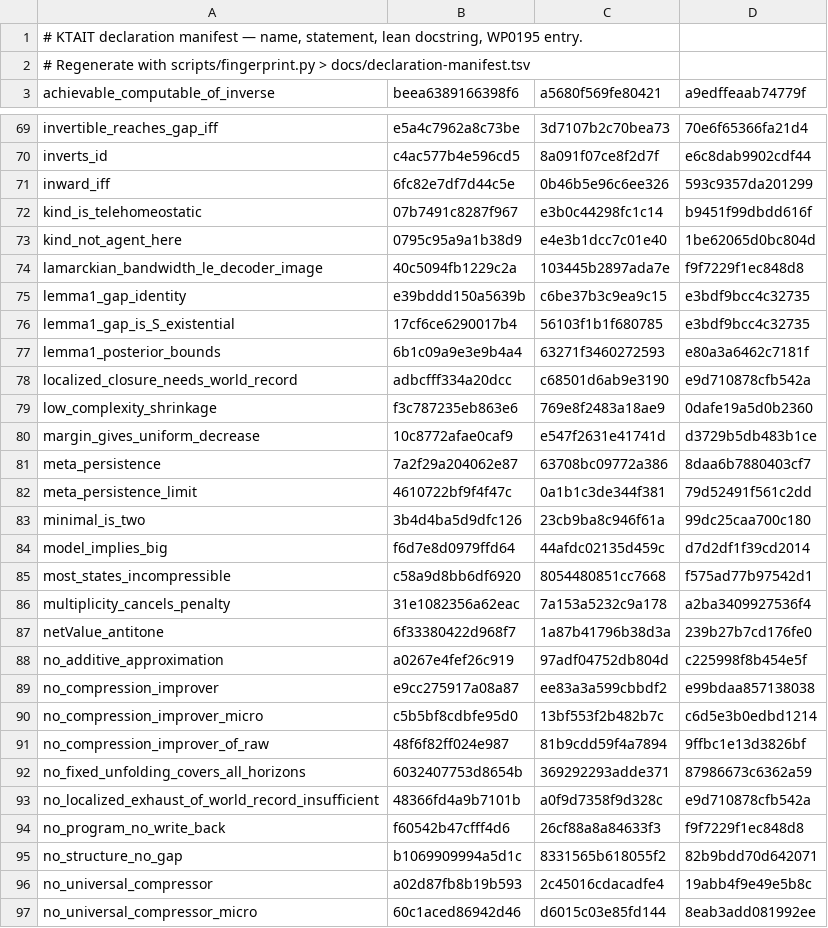
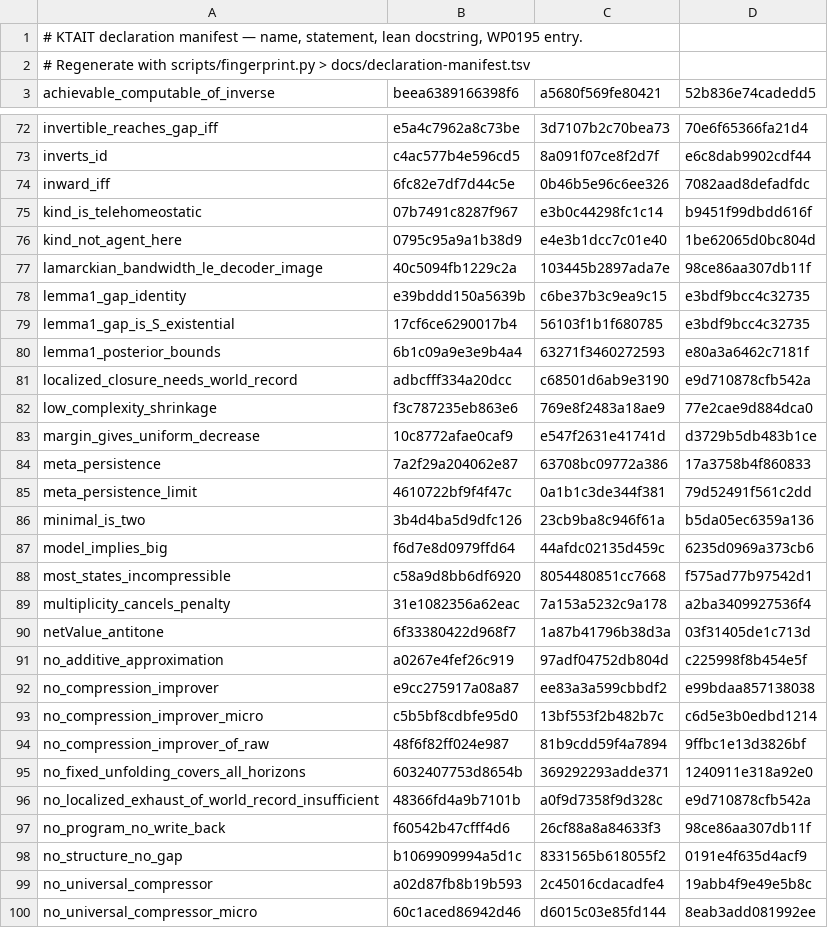
Before and after one commit to giulioruffini/KTAIT, a TSV file: docs/declaration-manifest.tsv, drawn as a sheet; only a part is shown, gaps mark what is left out; the diff covers the shown part only.

```diff
--- a/docs/declaration-manifest.tsv
+++ b/docs/declaration-manifest.tsv
@@ -2,2 +2,2 @@
 # Regenerate with scripts/fingerprint.py > docs/declaration-manifest.tsv
-achievable_computable_of_inverse	beea6389166398f6	a5680f569fe80421	a9edffeaab74779f
+achievable_computable_of_inverse	beea6389166398f6	a5680f569fe80421	52b836e74cadedd5
@@ -70,6 +73,6 @@ invertible_reaches_gap_iff	e5a4c7962a8c73be	3d7107b2c70bea73	70e6f65366fa21d4
 inverts_id	c4ac577b4e596cd5	8a091f07ce8f2d7f	e6c8dab9902cdf44
-inward_iff	6fc82e7df7d44c5e	0b46b5e96c6ee326	593c9357da201299
+inward_iff	6fc82e7df7d44c5e	0b46b5e96c6ee326	7082aad8defadfdc
 kind_is_telehomeostatic	07b7491c8287f967	e3b0c44298fc1c14	b9451f99dbdd616f
 kind_not_agent_here	0795c95a9a1b38d9	e4e3b1dcc7c01e40	1be62065d0bc804d
-lamarckian_bandwidth_le_decoder_image	40c5094fb1229c2a	103445b2897ada7e	f9f7229f1ec848d8
+lamarckian_bandwidth_le_decoder_image	40c5094fb1229c2a	103445b2897ada7e	98ce86aa307db11f
 lemma1_gap_identity	e39bddd150a5639b	c6be37b3c9ea9c15	e3bdf9bcc4c32735
@@ -78,11 +81,11 @@ lemma1_posterior_bounds	6b1c09a9e3e9b4a4	63271f3460272593	e80a3a6462c7181f
 localized_closure_needs_world_record	adbcfff334a20dcc	c68501d6ab9e3190	e9d710878cfb542a
-low_complexity_shrinkage	f3c787235eb863e6	769e8f2483a18ae9	0dafe19a5d0b2360
+low_complexity_shrinkage	f3c787235eb863e6	769e8f2483a18ae9	77e2cae9d884dca0
 margin_gives_uniform_decrease	10c8772afae0caf9	e547f2631e41741d	d3729b5db483b1ce
-meta_persistence	7a2f29a204062e87	63708bc09772a386	8daa6b7880403cf7
+meta_persistence	7a2f29a204062e87	63708bc09772a386	17a3758b4f860833
 meta_persistence_limit	4610722bf9f4f47c	0a1b1c3de344f381	79d52491f561c2dd
-minimal_is_two	3b4d4ba5d9dfc126	23cb9ba8c946f61a	99dc25caa700c180
-model_implies_big	f6d7e8d0979ffd64	44afdc02135d459c	d7d2df1f39cd2014
+minimal_is_two	3b4d4ba5d9dfc126	23cb9ba8c946f61a	b5da05ec6359a136
+model_implies_big	f6d7e8d0979ffd64	44afdc02135d459c	6235d0969a373cb6
 most_states_incompressible	c58a9d8bb6df6920	8054480851cc7668	f575ad77b97542d1
 multiplicity_cancels_penalty	31e1082356a62eac	7a153a5232c9a178	a2ba3409927536f4
-netValue_antitone	6f33380422d968f7	1a87b41796b38d3a	239b27b7cd176fe0
+netValue_antitone	6f33380422d968f7	1a87b41796b38d3a	03f31405de1c713d
 no_additive_approximation	a0267e4fef26c919	97adf04752db804d	c225998f8b454e5f
@@ -91,6 +94,6 @@ no_compression_improver_micro	c5b5bf8cdbfe95d0	13bf553f2b482b7c	c6d5e3b0edbd1214
 no_compression_improver_of_raw	48f6f82ff024e987	81b9cdd59f4a7894	9ffbc1e13d3826bf
-no_fixed_unfolding_covers_all_horizons	6032407753d8654b	369292293adde371	87986673c6362a59
+no_fixed_unfolding_covers_all_horizons	6032407753d8654b	369292293adde371	1240911e318a92e0
 no_localized_exhaust_of_world_record_insufficient	48366fd4a9b7101b	a0f9d7358f9d328c	e9d710878cfb542a
-no_program_no_write_back	f60542b47cfff4d6	26cf88a8a84633f3	f9f7229f1ec848d8
-no_structure_no_gap	b1069909994a5d1c	8331565b618055f2	82b9bdd70d642071
+no_program_no_write_back	f60542b47cfff4d6	26cf88a8a84633f3	98ce86aa307db11f
+no_structure_no_gap	b1069909994a5d1c	8331565b618055f2	0191e4f635d4acf9
 no_universal_compressor	a02d87fb8b19b593	2c45016cdacadfe4	19abb4f9e49e5b8c
```
Also changed, not shown: 6 added rows, 2 removed rows and 77 edited cells elsewhere in this file, 6 other files.
